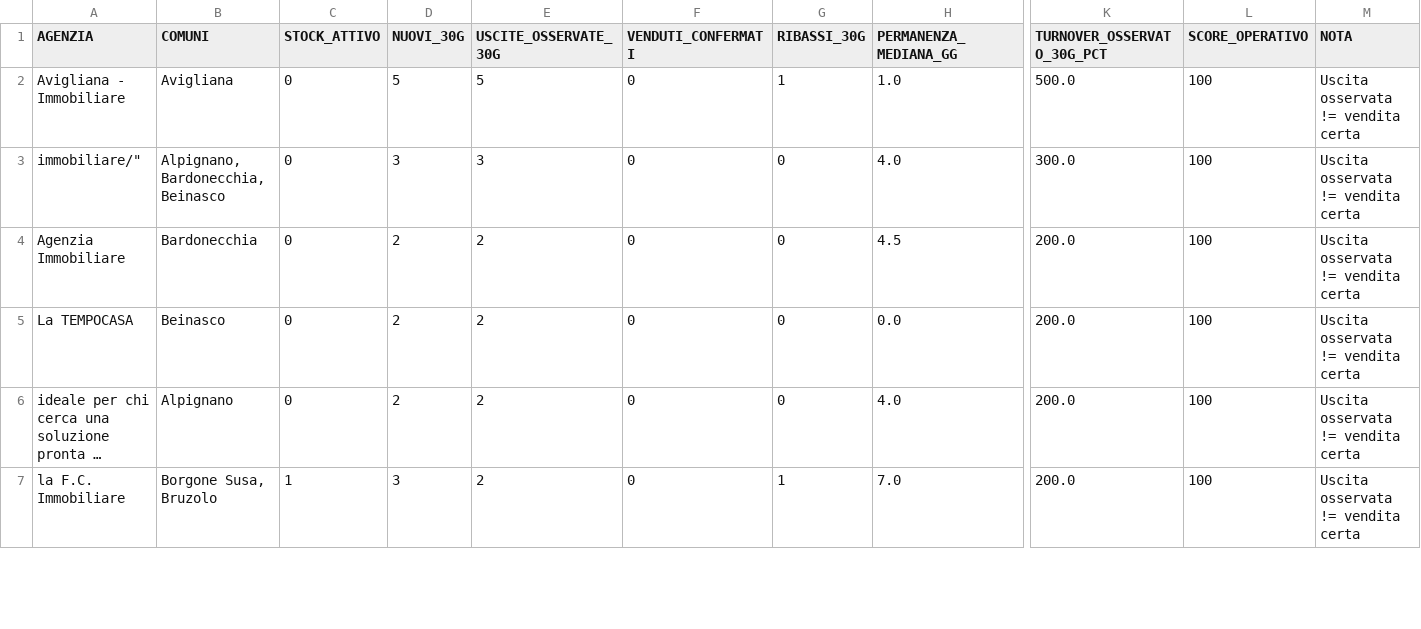
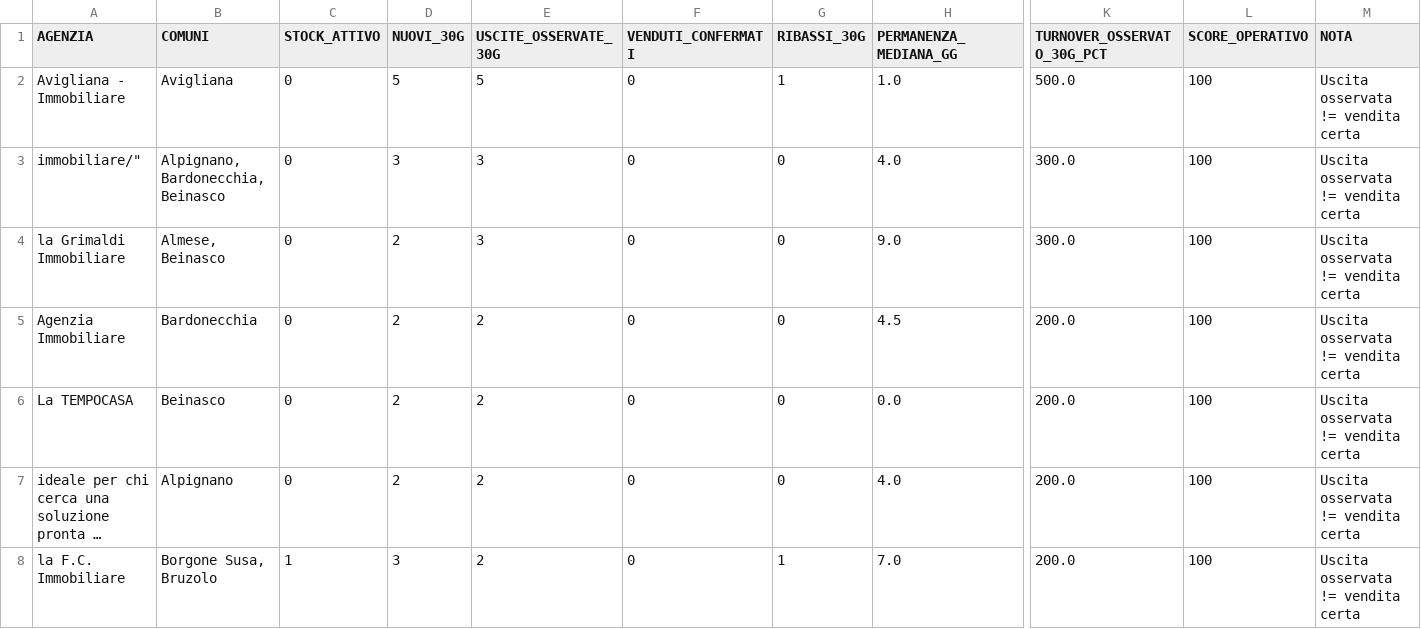
Before and after one commit to josephsocialmedia2-spec/immobili-in-zona, a CSV file: seller_radar_auto/data/intelligence/kpi_agenzie.csv, drawn as a sheet; only a part is shown, gaps mark what is left out; long unchanged cells end in …; rows hold the shown columns only; the diff covers the shown part only; the diff names each change by its address in the sheet, - before the commit and + after, or states it on an @@ line.

```diff
--- a/seller_radar_auto/data/intelligence/kpi_agenzie.csv
+++ b/seller_radar_auto/data/intelligence/kpi_agenzie.csv
+row 4: la Grimaldi Immobiliare | Almese, Beinasco | 0 | 2 | 3 | 0 | 0 | 9.0 | 300.0 | 100 | Uscita osservata != vendita certa
```
Also changed, not shown: 3 added rows, 5 removed rows and 9 edited cells elsewhere in this file, seller_radar_auto/data/business_pipeline.csv, seller_radar_auto/data/giro_acquisizione_oggi.csv, 26 other files.
